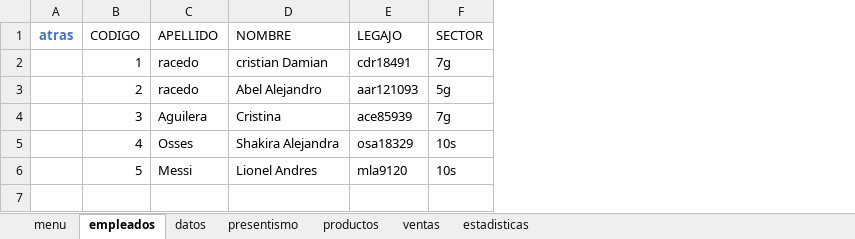
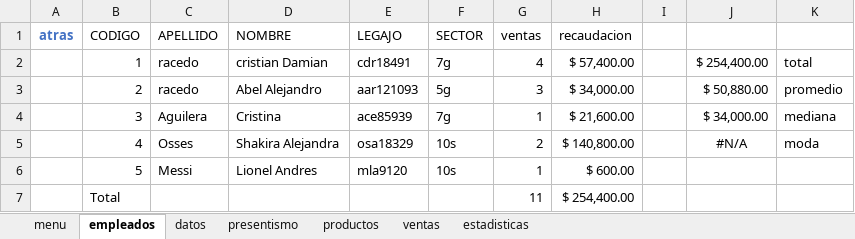
Before and after one commit to C215714N/EducacionIT, an Excel workbook: empresa.xlsx, sheet empleados, drawn as a sheet; values as stored, in another font and other column widths than the file's, no borders; charts and pictures and table styles not drawn; the diff names each change by its address in the sheet, - before the commit and + after, or states it on an @@ line.

Commit message:
Graficos de Barras y columnas

```diff
--- a/empresa.xlsx (sheet empleados)
+++ b/empresa.xlsx (sheet empleados)
+column G (ventas), rows 2-6: 4 | 3 | 1 | 2 | 1
+column H (recaudacion), rows 2-6: $ 57,400.00 | $ 34,000.00 | $ 21,600.00 | $ 140,800.00 | $ 600.00
+column I, empty
+column J, rows 2-5: $ 254,400.00 | $ 50,880.00 | $ 34,000.00 | #N/A
+column K, rows 2-5: total | promedio | mediana | moda
+row 7:  | Total |  |  |  |  | 11 | $ 254,400.00
```
Also changed, not shown: sheet ventas, sheet productos, sheet datos, hidden cells, charts or pictures.
